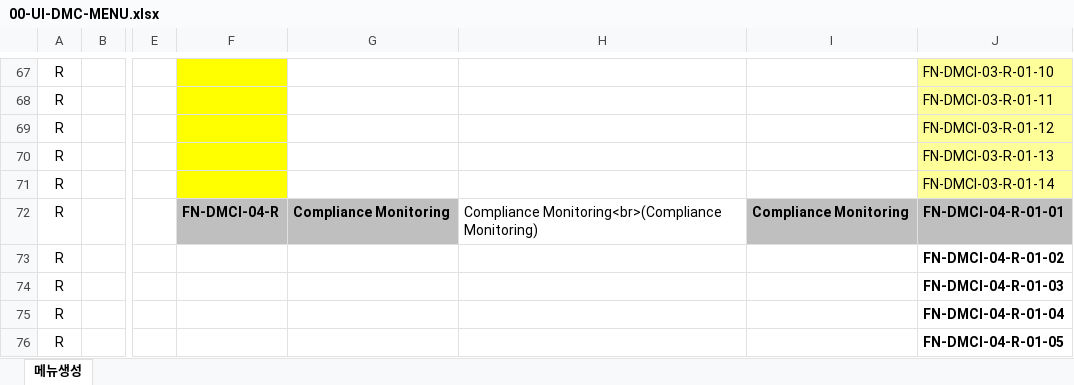
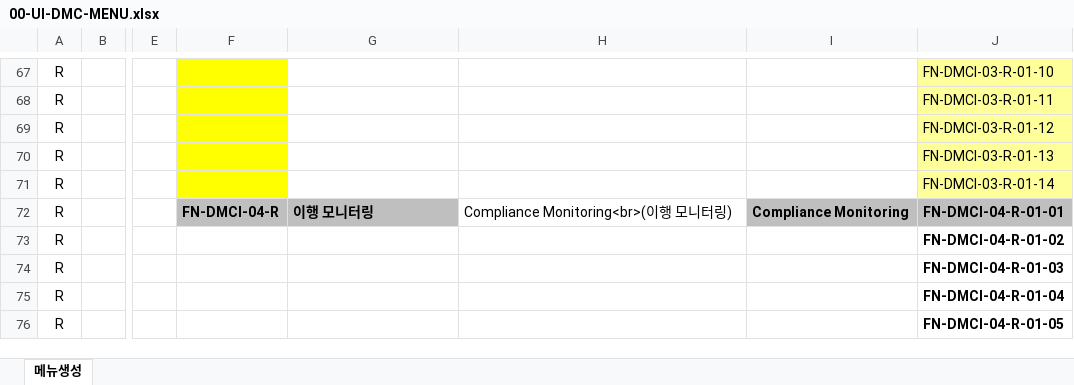
Before and after one commit to choidokyu/IDRAS_DMC_2ND_HTML, an Excel workbook: HTML-MAKER/00-UI-DMC-MENU.xlsx, sheet 메뉴생성, drawn as a sheet; only a part is shown, gaps mark what is left out; values as stored, in another font and other column widths than the file's, no borders; charts and pictures and conditional formats not drawn; the diff covers the shown part only; the diff names each change by its address in the sheet, - before the commit and + after, or states it on an @@ line.

```diff
--- a/HTML-MAKER/00-UI-DMC-MENU.xlsx (sheet 메뉴생성)
+++ b/HTML-MAKER/00-UI-DMC-MENU.xlsx (sheet 메뉴생성)
-G72: Compliance Monitoring
+G72: 이행 모니터링
-H72: Compliance Monitoring<br>(Compliance Monitoring)
+H72: Compliance Monitoring<br>(이행 모니터링)
```
Also changed, not shown: 56 edited cells and cell formats elsewhere in this sheet, HTML-MAKER/00-HTML-MAKER.xlsm, HTML-MAKER/03-UI-DMC-Sale of Charged Asset(Auction).xlsx, 11 other files.
